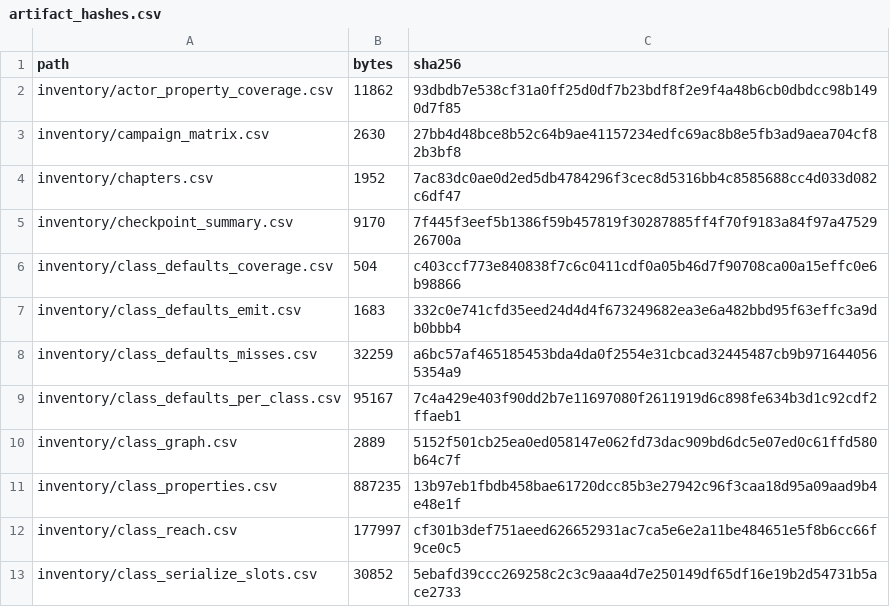
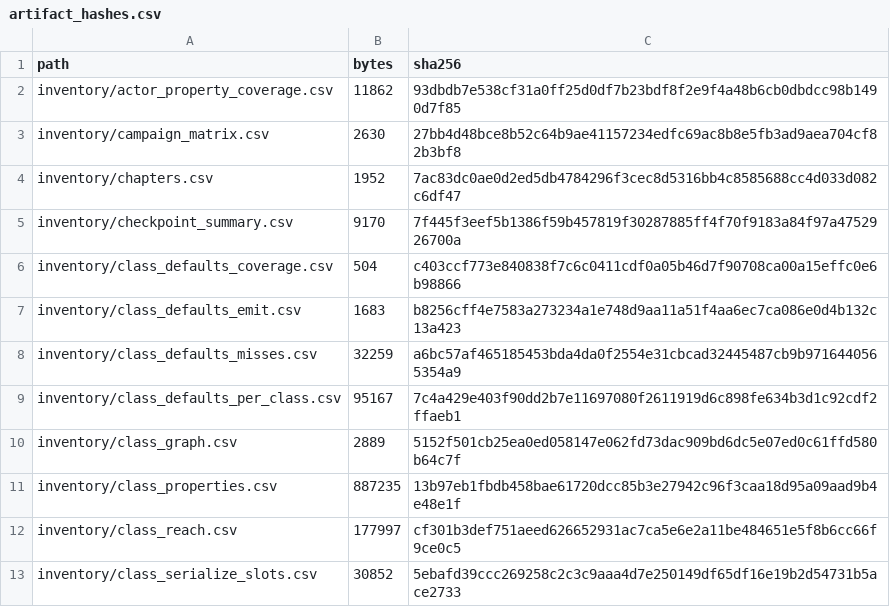
Before and after one commit to jkoehler11/stargate-alliance-decomp, a CSV file: inventory/artifact_hashes.csv, drawn as a sheet; only a part is shown.

```diff
--- a/inventory/artifact_hashes.csv
+++ b/inventory/artifact_hashes.csv
@@ -6,3 +6,3 @@ inventory/checkpoint_summary.csv,9170,7f445f3eef5b1386f59b457819f30287885ff4f70f
 inventory/class_defaults_coverage.csv,504,c403ccf773e840838f7c6c0411cdf0a05b46d7f90708ca00a15effc0e6b98866
-inventory/class_defaults_emit.csv,1683,332c0e741cfd35eed24d4d4f673249682ea3e6a482bbd95f63effc3a9db0bbb4
+inventory/class_defaults_emit.csv,1683,b8256cff4e7583a273234a1e748d9aa11a51f4aa6ec7ca086e0d4b132c13a423
 inventory/class_defaults_misses.csv,32259,a6bc57af465185453bda4da0f2554e31cbcad32445487cb9b9716440565354a9
```
Also changed, not shown: inventory/class_defaults_emit.csv, 5 other files.
